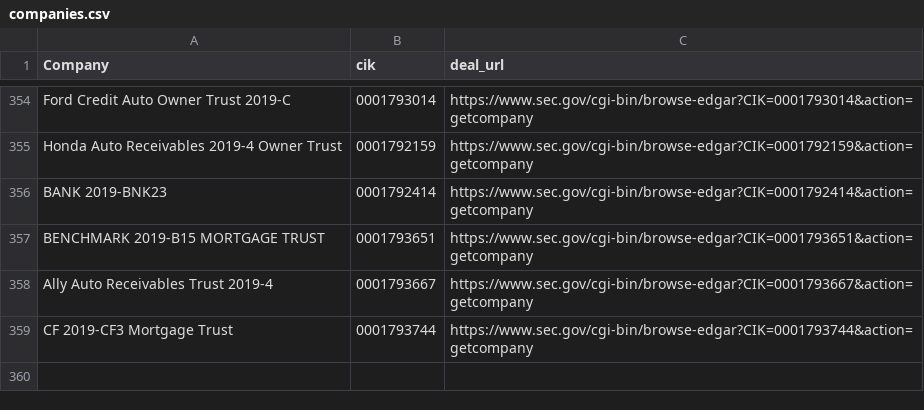
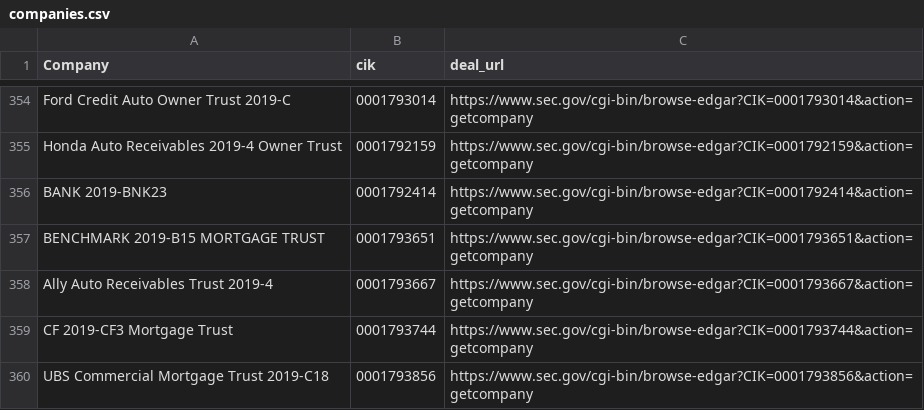
Before and after one commit to t-morrison/t-morrison.github.io, a CSV file: abs-ee/data/companies.csv, drawn as a sheet; only a part is shown, gaps mark what is left out; the diff names each change by its address in the sheet, - before the commit and + after, or states it on an @@ line.

Commit message:
updating companies and log

```diff
--- a/abs-ee/data/companies.csv
+++ b/abs-ee/data/companies.csv
+row 360: UBS Commercial Mortgage Trust 2019-C18 | 0001793856 | https://www.sec.gov/cgi-bin/browse-edgar?CIK=0001793856&action=getcompany
```
Also changed, not shown: abs-ee/data/log.csv, 1 other file.
